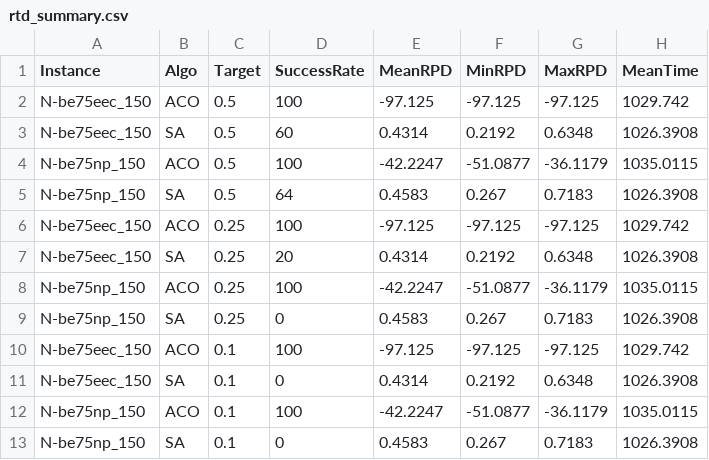
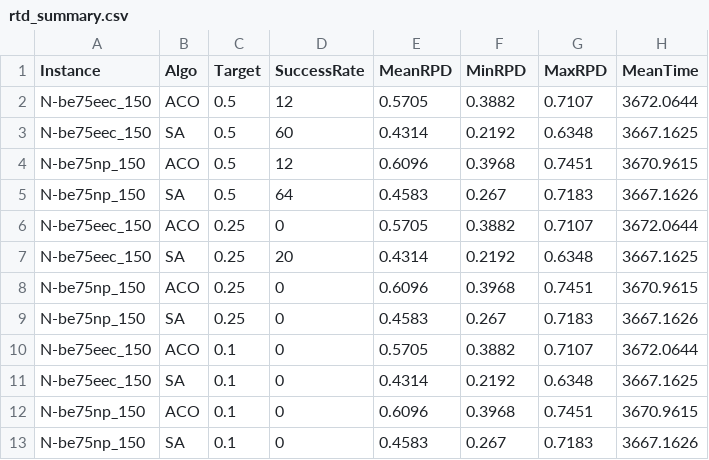
Before and after one commit to lBrunard/Linear-Ordering-Problem, a CSV file: results_2/rtd_summary.csv, drawn as a sheet.

Commit message:
Update results and statistics for RTD analysis
- Modified `rtd_full.csv` to reflect updated final costs and times for SA and ACO algorithms across instances.
- Adjusted `rtd_summary.csv` to include new success rates and mean times based on the latest results.
- Revised `summary_statistics.csv` to correct mean RPD values and standard deviations for ACO and SA algorithms.
- Updated `wilcoxon_tests.csv` to reflect new statistical test results between algorithms.

```diff
--- a/results_2/rtd_summary.csv
+++ b/results_2/rtd_summary.csv
@@ -1,13 +1,13 @@
 "Instance","Algo","Target","SuccessRate","MeanRPD","MinRPD","MaxRPD","MeanTime"
-"N-be75eec_150","ACO",0.5,100,-97.125,-97.125,-97.125,1029.742
-"N-be75eec_150","SA",0.5,60,0.4314,0.2192,0.6348,1026.3908
-"N-be75np_150","ACO",0.5,100,-42.2247,-51.0877,-36.1179,1035.0115
-"N-be75np_150","SA",0.5,64,0.4583,0.267,0.7183,1026.3908
-"N-be75eec_150","ACO",0.25,100,-97.125,-97.125,-97.125,1029.742
-"N-be75eec_150","SA",0.25,20,0.4314,0.2192,0.6348,1026.3908
-"N-be75np_150","ACO",0.25,100,-42.2247,-51.0877,-36.1179,1035.0115
-"N-be75np_150","SA",0.25,0,0.4583,0.267,0.7183,1026.3908
-"N-be75eec_150","ACO",0.1,100,-97.125,-97.125,-97.125,1029.742
-"N-be75eec_150","SA",0.1,0,0.4314,0.2192,0.6348,1026.3908
-"N-be75np_150","ACO",0.1,100,-42.2247,-51.0877,-36.1179,1035.0115
-"N-be75np_150","SA",0.1,0,0.4583,0.267,0.7183,1026.3908
+"N-be75eec_150","ACO",0.5,12,0.5705,0.3882,0.7107,3672.0644
+"N-be75eec_150","SA",0.5,60,0.4314,0.2192,0.6348,3667.1625
+"N-be75np_150","ACO",0.5,12,0.6096,0.3968,0.7451,3670.9615
+"N-be75np_150","SA",0.5,64,0.4583,0.267,0.7183,3667.1626
+"N-be75eec_150","ACO",0.25,0,0.5705,0.3882,0.7107,3672.0644
+"N-be75eec_150","SA",0.25,20,0.4314,0.2192,0.6348,3667.1625
+"N-be75np_150","ACO",0.25,0,0.6096,0.3968,0.7451,3670.9615
+"N-be75np_150","SA",0.25,0,0.4583,0.267,0.7183,3667.1626
+"N-be75eec_150","ACO",0.1,0,0.5705,0.3882,0.7107,3672.0644
+"N-be75eec_150","SA",0.1,0,0.4314,0.2192,0.6348,3667.1625
+"N-be75np_150","ACO",0.1,0,0.6096,0.3968,0.7451,3670.9615
+"N-be75np_150","SA",0.1,0,0.4583,0.267,0.7183,3667.1626
```
Also changed, not shown: results_2/per_instance_rpd.csv, results_2/rtd_full.csv, 18 other files.
